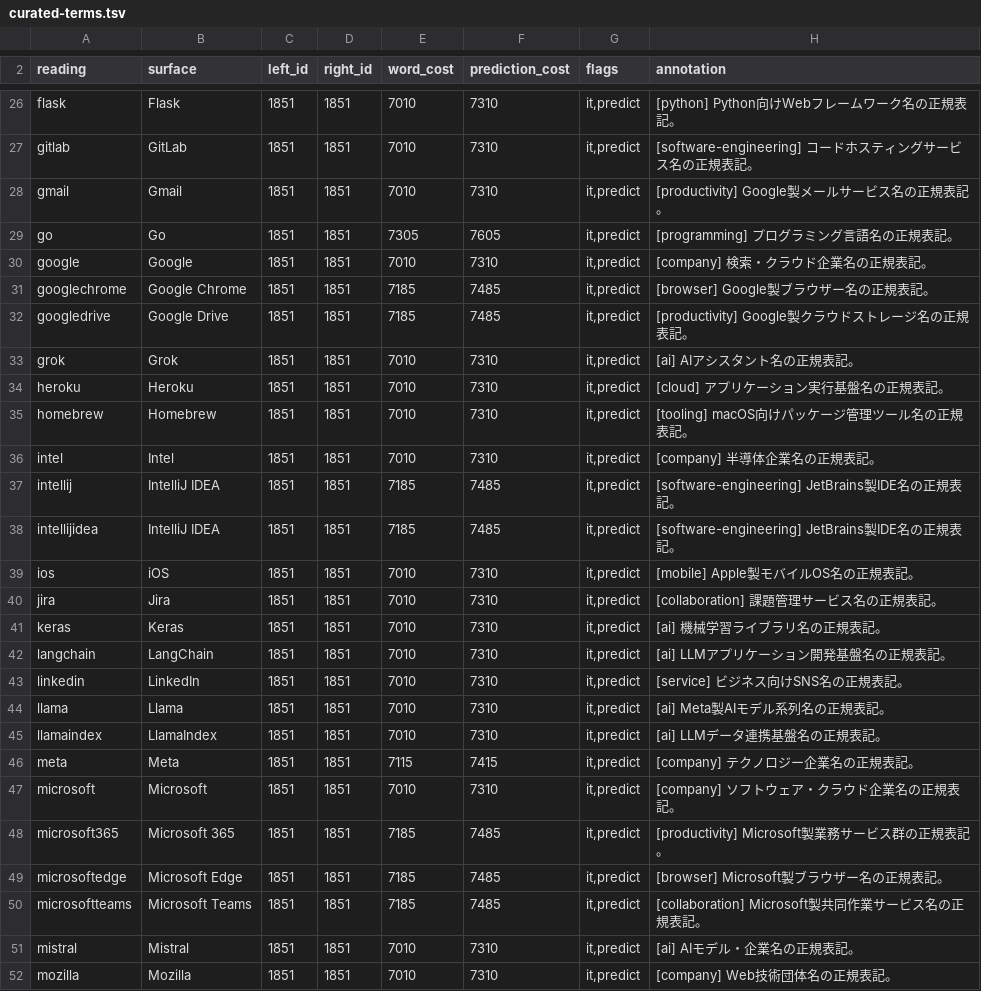
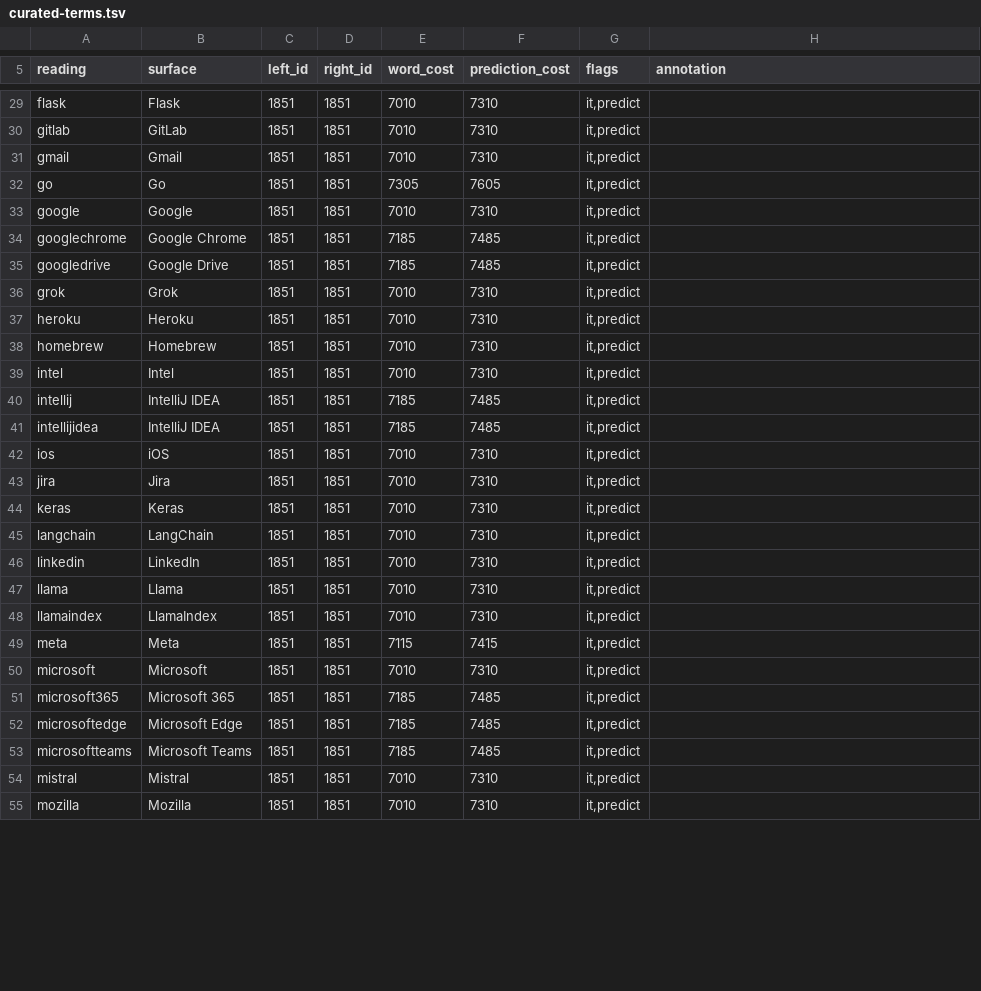
Before and after one commit to tsuyoshi-otake/sakura-input, a TSV file: data/curated-terms.tsv, drawn as a sheet; only a part is shown, gaps mark what is left out; addresses are those after the commit; the diff covers the shown part only; the diff names each change by its address in the sheet, - before the commit and + after, or states it on an @@ line.

```diff
--- a/data/curated-terms.tsv
+++ b/data/curated-terms.tsv
-H29 (annotation): [python] Python向けWebフレームワーク名の正規表記。
+H29 (annotation): (empty)
-H30 (annotation): [software-engineering] コードホスティングサービス名の正規表記。
+H30 (annotation): (empty)
-H31 (annotation): [productivity] Google製メールサービス名の正規表記。
+H31 (annotation): (empty)
-H32 (annotation): [programming] プログラミング言語名の正規表記。
+H32 (annotation): (empty)
-H33 (annotation): [company] 検索・クラウド企業名の正規表記。
+H33 (annotation): (empty)
-H34 (annotation): [browser] Google製ブラウザー名の正規表記。
+H34 (annotation): (empty)
-H35 (annotation): [productivity] Google製クラウドストレージ名の正規表記。
+H35 (annotation): (empty)
-H36 (annotation): [ai] AIアシスタント名の正規表記。
+H36 (annotation): (empty)
-H37 (annotation): [cloud] アプリケーション実行基盤名の正規表記。
+H37 (annotation): (empty)
-H38 (annotation): [tooling] macOS向けパッケージ管理ツール名の正規表記。
+H38 (annotation): (empty)
-H39 (annotation): [company] 半導体企業名の正規表記。
+H39 (annotation): (empty)
-H40:H41 (annotation): [software-engineering] JetBrains製IDE名の正規表記。
+H40:H41 (annotation): (empty)
-H42 (annotation): [mobile] Apple製モバイルOS名の正規表記。
+H42 (annotation): (empty)
-H43 (annotation): [collaboration] 課題管理サービス名の正規表記。
+H43 (annotation): (empty)
-H44 (annotation): [ai] 機械学習ライブラリ名の正規表記。
+H44 (annotation): (empty)
-H45 (annotation): [ai] LLMアプリケーション開発基盤名の正規表記。
+H45 (annotation): (empty)
-H46 (annotation): [service] ビジネス向けSNS名の正規表記。
+H46 (annotation): (empty)
-H47 (annotation): [ai] Meta製AIモデル系列名の正規表記。
+H47 (annotation): (empty)
-H48 (annotation): [ai] LLMデータ連携基盤名の正規表記。
+H48 (annotation): (empty)
-H49 (annotation): [company] テクノロジー企業名の正規表記。
+H49 (annotation): (empty)
-H50 (annotation): [company] ソフトウェア・クラウド企業名の正規表記。
+H50 (annotation): (empty)
-H51 (annotation): [productivity] Microsoft製業務サービス群の正規表記。
+H51 (annotation): (empty)
-H52 (annotation): [browser] Microsoft製ブラウザー名の正規表記。
+H52 (annotation): (empty)
-H53 (annotation): [collaboration] Microsoft製共同作業サービス名の正規表記。
+H53 (annotation): (empty)
-H54 (annotation): [ai] AIモデル・企業名の正規表記。
+H54 (annotation): (empty)
-H55 (annotation): [company] Web技術団体名の正規表記。
+H55 (annotation): (empty)
```
Also changed, not shown: 3 added rows and 65 edited cells elsewhere in this file, data/conversion-priorities.tsv, 9 other files.
